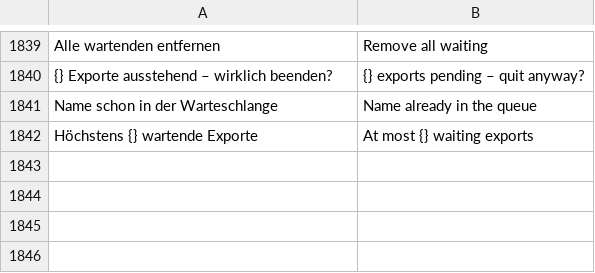
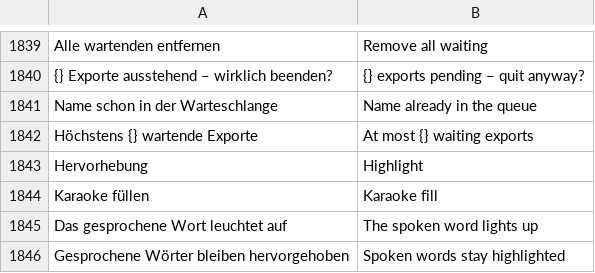
Before and after one commit to zqqqqx/cutline, a TSV file: crates/cl-i18n/locales/ui.en.tsv, drawn as a sheet; only a part is shown, gaps mark what is left out; the diff names each change by its address in the sheet, - before the commit and + after, or states it on an @@ line.

Commit message:
Karaoke captions: caption styles Karaoke and Karaoke fill, highlight options in the text inspector

```diff
--- a/crates/cl-i18n/locales/ui.en.tsv
+++ b/crates/cl-i18n/locales/ui.en.tsv
+row 1843: Hervorhebung | Highlight
+row 1844: Karaoke füllen | Karaoke fill
+row 1845: Das gesprochene Wort leuchtet auf | The spoken word lights up
+row 1846: Gesprochene Wörter bleiben hervorgehoben | Spoken words stay highlighted
```
Also changed, not shown: 2 other files.
